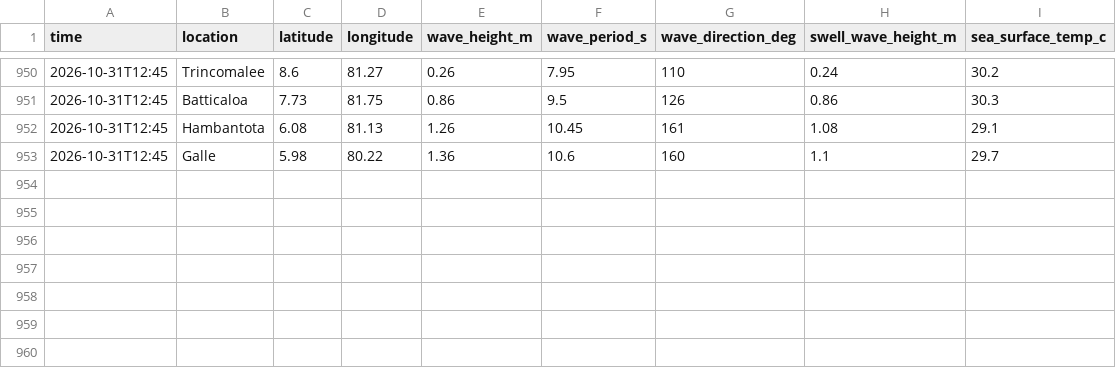
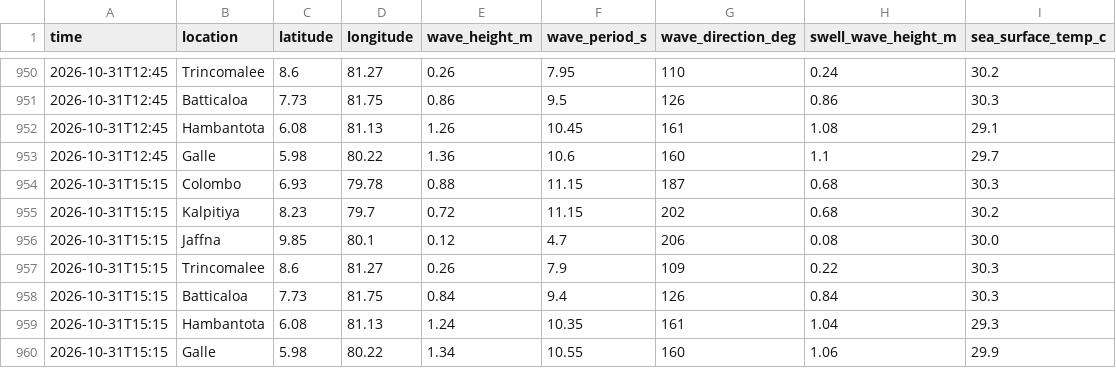
Before and after one commit to dhananjaya-hbc/lanka-data-tracker, a CSV file: data/marine.csv, drawn as a sheet; only a part is shown, gaps mark what is left out.

Commit message:
data: marine update 2026-10-31 15:28

```diff
--- a/data/marine.csv
+++ b/data/marine.csv
@@ -953 +953,8 @@ time,location,latitude,longitude,wave_height_m,wave_period_s,wave_direction_deg,
 2026-10-31T12:45,Galle,5.98,80.22,1.36,10.6,160,1.1,29.7
+2026-10-31T15:15,Colombo,6.93,79.78,0.88,11.15,187,0.68,30.3
+2026-10-31T15:15,Kalpitiya,8.23,79.7,0.72,11.15,202,0.68,30.2
+2026-10-31T15:15,Jaffna,9.85,80.1,0.12,4.7,206,0.08,30.0
+2026-10-31T15:15,Trincomalee,8.6,81.27,0.26,7.9,109,0.22,30.3
+2026-10-31T15:15,Batticaloa,7.73,81.75,0.84,9.4,126,0.84,30.3
+2026-10-31T15:15,Hambantota,6.08,81.13,1.24,10.35,161,1.04,29.3
+2026-10-31T15:15,Galle,5.98,80.22,1.34,10.55,160,1.06,29.9
```
